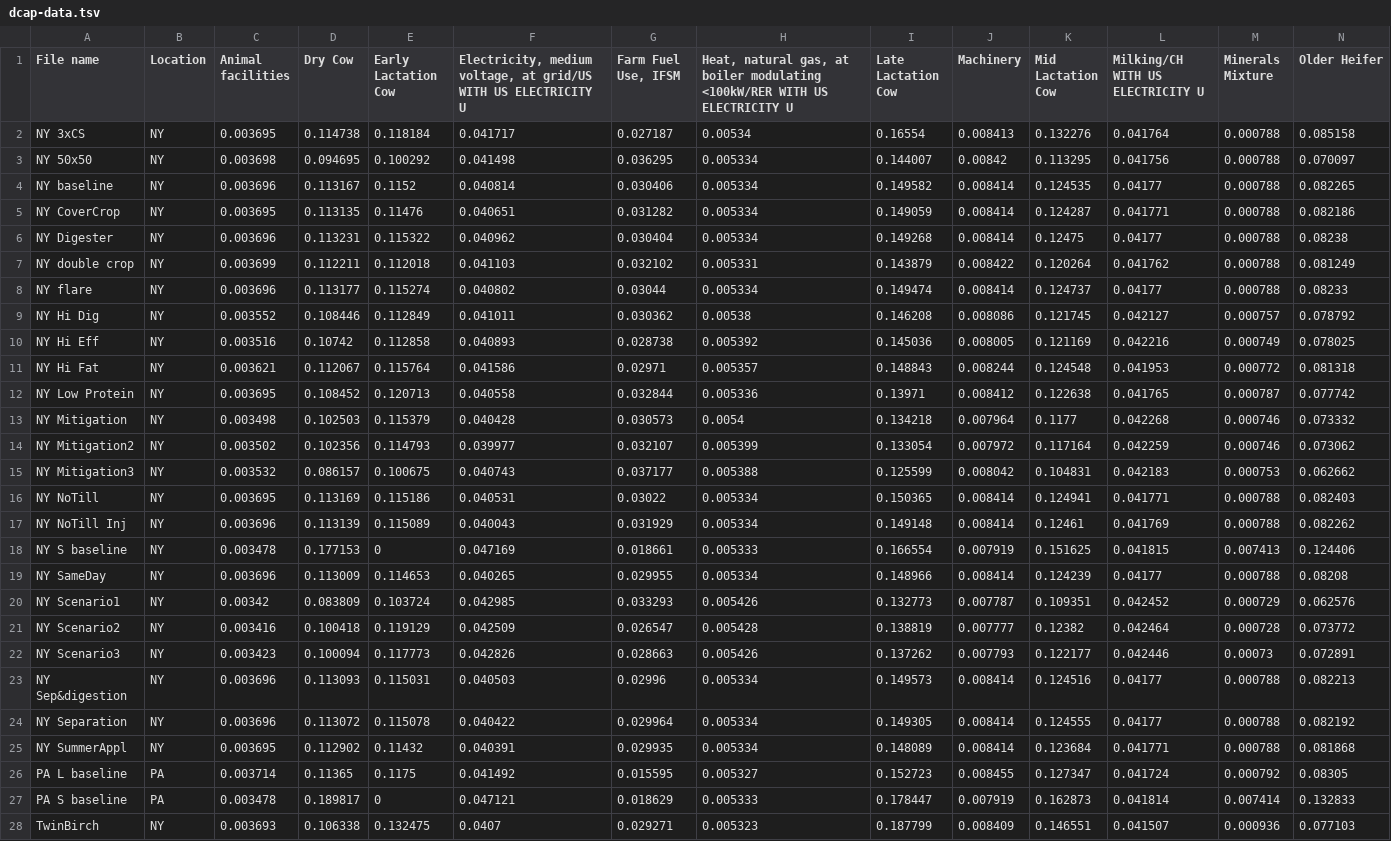
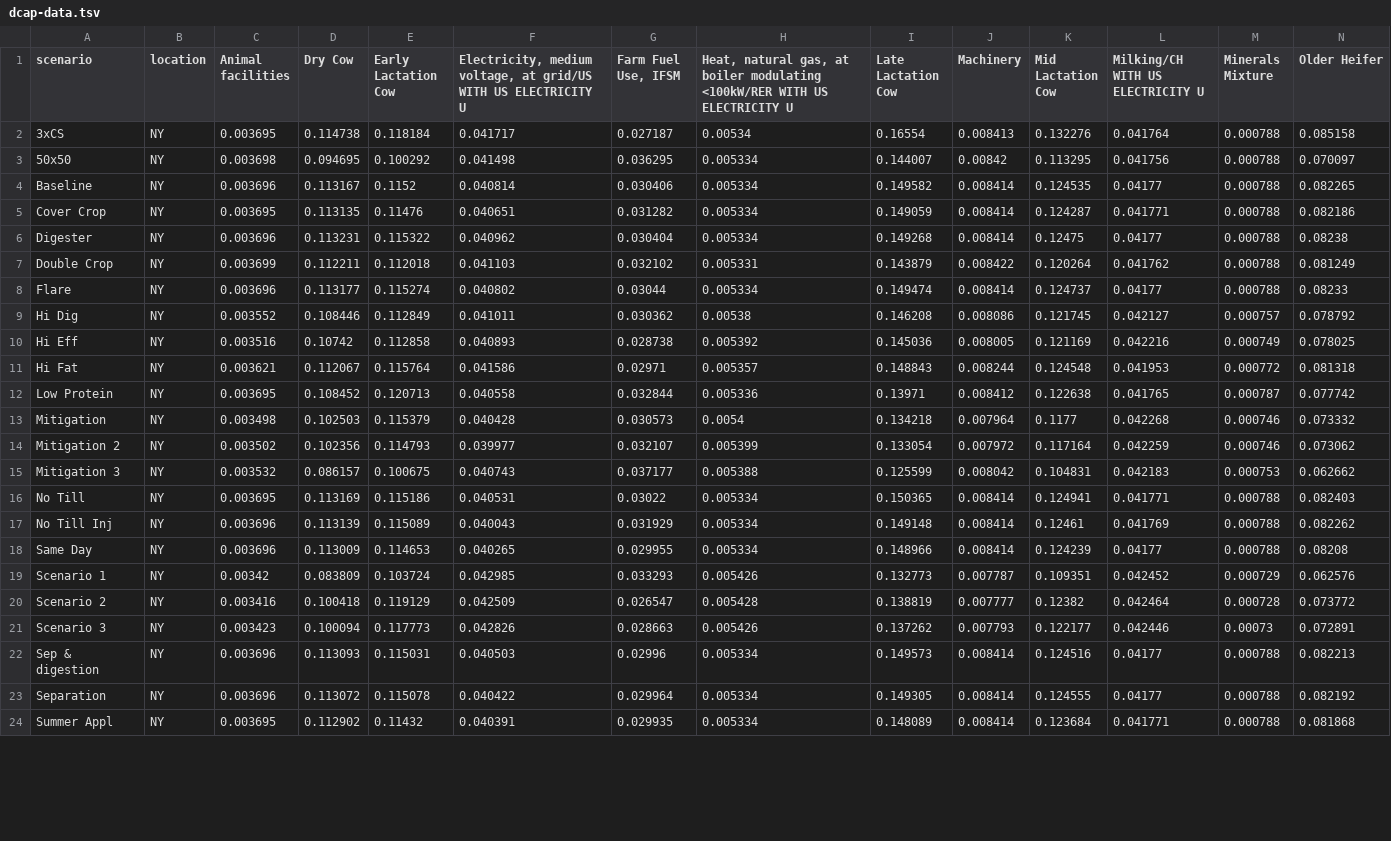
Before and after one commit to nick-transition/waste2worth, a TSV file: dcap-data.tsv, drawn as a sheet; only a part is shown; removed rows and columns are numbered as before the commit, all else as after; rows hold the shown columns only; the diff covers the shown part only; the diff names each change by its address in the sheet, - before the commit and + after, or states it on an @@ line.

Commit message:
two layer scatter plot and single pie working

```diff
--- a/dcap-data.tsv
+++ b/dcap-data.tsv
-A1: File name
+A1: scenario
-B1: Location
+B1: location
-A2 (scenario): NY 3xCS
+A2 (scenario): 3xCS
-A3 (scenario): NY 50x50
+A3 (scenario): 50x50
-A4 (scenario): NY baseline
+A4 (scenario): Baseline
-A5 (scenario): NY CoverCrop
+A5 (scenario): Cover Crop
-A6 (scenario): NY Digester
+A6 (scenario): Digester
-A7 (scenario): NY double crop
+A7 (scenario): Double Crop
-A8 (scenario): NY flare
+A8 (scenario): Flare
-A9 (scenario): NY Hi Dig
+A9 (scenario): Hi Dig
-A10 (scenario): NY Hi Eff
+A10 (scenario): Hi Eff
-A11 (scenario): NY Hi Fat
+A11 (scenario): Hi Fat
-A12 (scenario): NY Low Protein
+A12 (scenario): Low Protein
-A13 (scenario): NY Mitigation
+A13 (scenario): Mitigation
-A14 (scenario): NY Mitigation2
+A14 (scenario): Mitigation 2
-A15 (scenario): NY Mitigation3
+A15 (scenario): Mitigation 3
-A16 (scenario): NY NoTill
+A16 (scenario): No Till
-A17 (scenario): NY NoTill Inj
+A17 (scenario): No Till Inj
-row 18: NY S baseline | NY | 0.003478 | 0.177153 | 0 | 0.047169 | 0.018661 | 0.005333 | 0.166554 | 0.007919 | 0.151625 | 0.041815 | 0.007413 | 0.124406
-A18 (scenario): NY SameDay
+A18 (scenario): Same Day
-A19 (scenario): NY Scenario1
+A19 (scenario): Scenario 1
-A20 (scenario): NY Scenario2
+A20 (scenario): Scenario 2
-A21 (scenario): NY Scenario3
+A21 (scenario): Scenario 3
-A22 (scenario): NY Sep&digestion
+A22 (scenario): Sep & digestion
-A23 (scenario): NY Separation
+A23 (scenario): Separation
-A24 (scenario): NY SummerAppl
+A24 (scenario): Summer Appl
-row 26: PA L baseline | PA | 0.003714 | 0.11365 | 0.1175 | 0.041492 | 0.015595 | 0.005327 | 0.152723 | 0.008455 | 0.127347 | 0.041724 | 0.000792 | 0.08305
-row 27: PA S baseline | PA | 0.003478 | 0.189817 | 0 | 0.047121 | 0.018629 | 0.005333 | 0.178447 | 0.007919 | 0.162873 | 0.041814 | 0.007414 | 0.132833
-row 28: TwinBirch | NY | 0.003693 | 0.106338 | 0.132475 | 0.0407 | 0.029271 | 0.005323 | 0.187799 | 0.008409 | 0.146551 | 0.041507 | 0.000936 | 0.077103
```
Also changed, not shown: 1 removed row and 18 edited cells elsewhere in this file, 10 other files.
